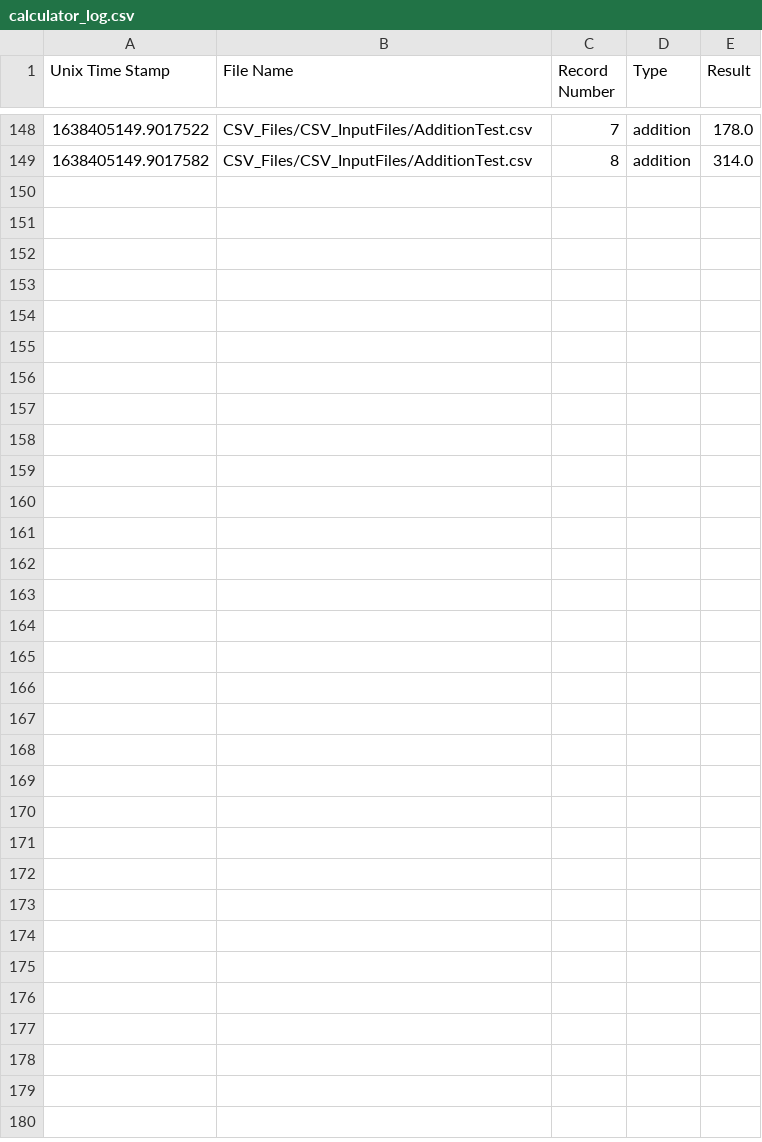
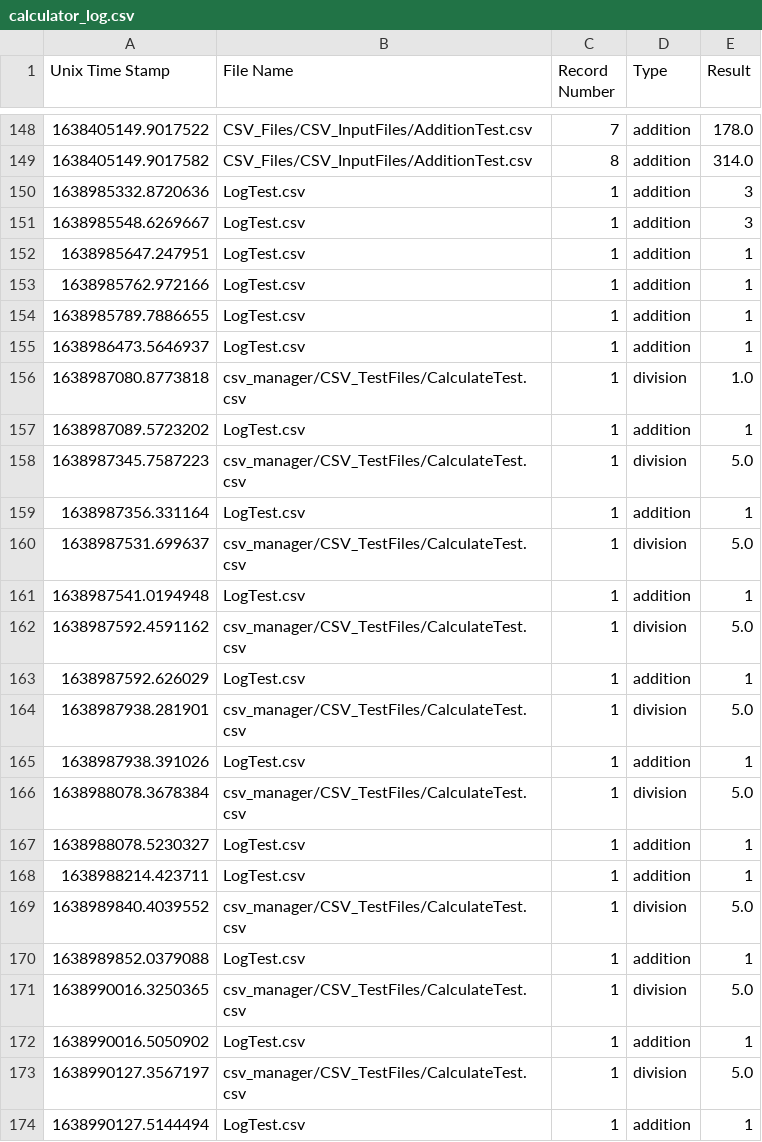
Before and after one commit to tanner666/Basic-Calculator, a CSV file: csv_manager/Results/calculator_log.csv (was CSV_Files/Results/calculator_log.csv), drawn as a sheet; only a part is shown, gaps mark what is left out.

Commit message:
updated csv file tests

```diff
--- a/CSV_Files/Results/calculator_log.csv
+++ b/csv_manager/Results/calculator_log.csv
@@ -149 +149,26 @@ Unix Time Stamp, File Name, Record Number, Type, Result
 1638405149.9017582,CSV_Files/CSV_InputFiles/AdditionTest.csv,8,addition,314.0
+1638985332.8720636,LogTest.csv,1,addition,3
+1638985548.6269667,LogTest.csv,1,addition,3
+1638985647.247951,LogTest.csv,1,addition,1
+1638985762.972166,LogTest.csv,1,addition,1
+1638985789.7886655,LogTest.csv,1,addition,1
+1638986473.5646937,LogTest.csv,1,addition,1
+1638987080.8773818,csv_manager/CSV_TestFiles/CalculateTest.csv,1,division,1.0
+1638987089.5723202,LogTest.csv,1,addition,1
+1638987345.7587223,csv_manager/CSV_TestFiles/CalculateTest.csv,1,division,5.0
+1638987356.331164,LogTest.csv,1,addition,1
+1638987531.699637,csv_manager/CSV_TestFiles/CalculateTest.csv,1,division,5.0
+1638987541.0194948,LogTest.csv,1,addition,1
+1638987592.4591162,csv_manager/CSV_TestFiles/CalculateTest.csv,1,division,5.0
+1638987592.626029,LogTest.csv,1,addition,1
+1638987938.281901,csv_manager/CSV_TestFiles/CalculateTest.csv,1,division,5.0
+1638987938.391026,LogTest.csv,1,addition,1
+1638988078.3678384,csv_manager/CSV_TestFiles/CalculateTest.csv,1,division,5.0
+1638988078.5230327,LogTest.csv,1,addition,1
+1638988214.423711,LogTest.csv,1,addition,1
+1638989840.4039552,csv_manager/CSV_TestFiles/CalculateTest.csv,1,division,5.0
+1638989852.0379088,LogTest.csv,1,addition,1
+1638990016.3250365,csv_manager/CSV_TestFiles/CalculateTest.csv,1,division,5.0
+1638990016.5050902,LogTest.csv,1,addition,1
+1638990127.3567197,csv_manager/CSV_TestFiles/CalculateTest.csv,1,division,5.0
+1638990127.5144494,LogTest.csv,1,addition,1
```
Also changed, not shown: csv_manager/Results/exceptions_log.csv, 16 other files.
